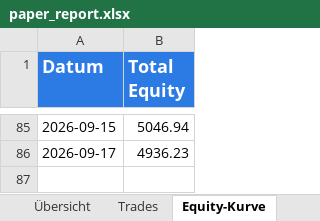
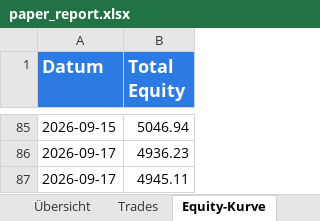
Before and after one commit to gotazlib/trading-bot, an Excel workbook: results/paper_report.xlsx, sheet Equity-Kurve, drawn as a sheet; only a part is shown, gaps mark what is left out; values as stored, in another font and other column widths than the file's, no borders; charts and pictures not drawn; the diff names each change by its address in the sheet, - before the commit and + after, or states it on an @@ line.

```diff
--- a/results/paper_report.xlsx (sheet Equity-Kurve)
+++ b/results/paper_report.xlsx (sheet Equity-Kurve)
+row 87: 2026-09-17 | 4945.11
```
Also changed, not shown: sheet Übersicht, charts or pictures, 3 other files.
